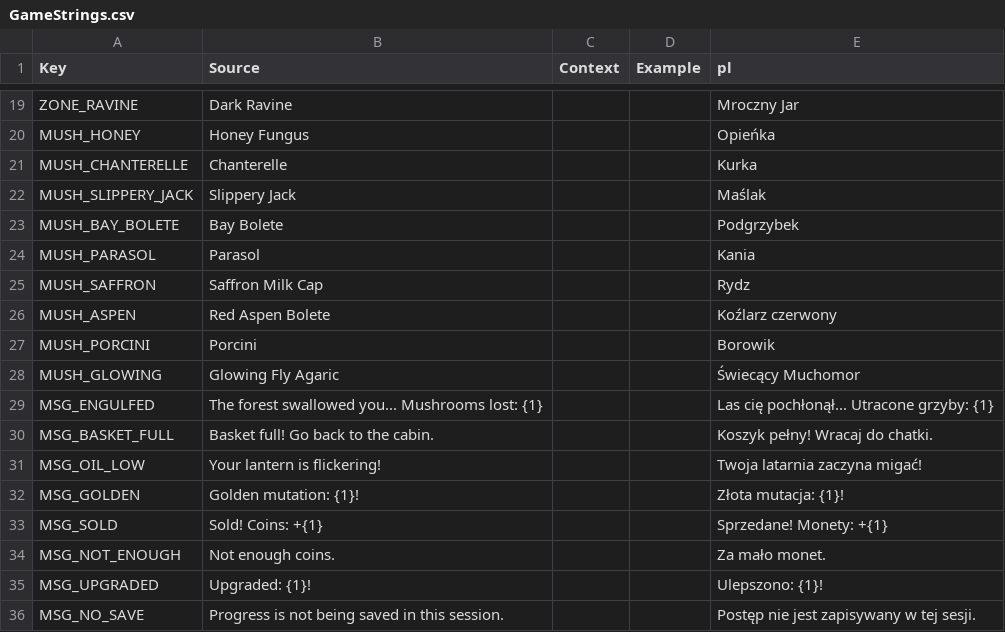
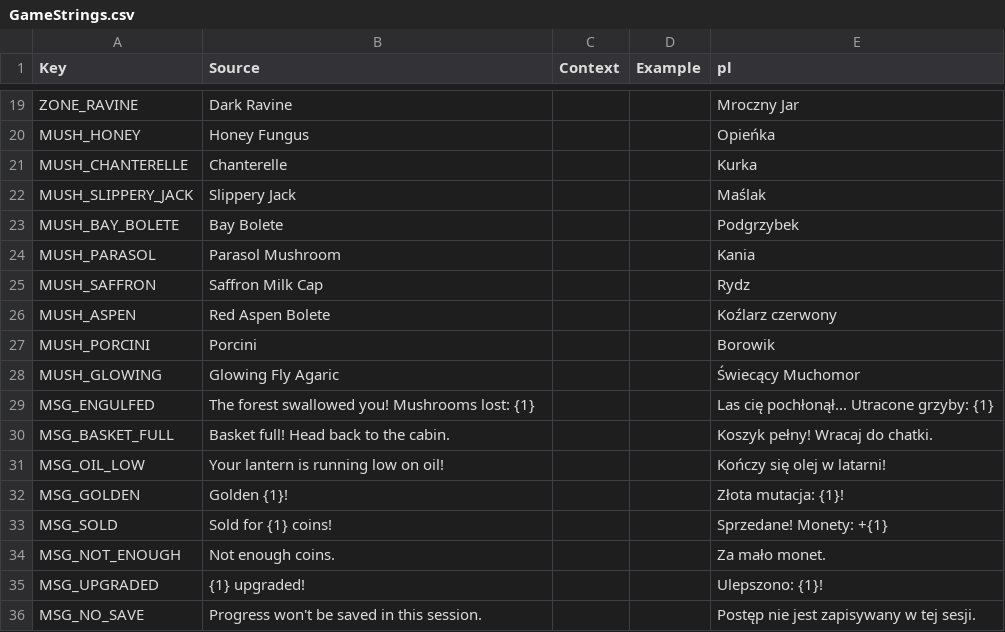
Before and after one commit to sybdev007/mushrooms, a CSV file: src/localization/GameStrings.csv, drawn as a sheet; only a part is shown, gaps mark what is left out; the diff covers the shown part only.

```diff
--- a/src/localization/GameStrings.csv
+++ b/src/localization/GameStrings.csv
@@ -23,3 +23,3 @@ MUSH_SLIPPERY_JACK,Slippery Jack,,,Maślak
 MUSH_BAY_BOLETE,Bay Bolete,,,Podgrzybek
-MUSH_PARASOL,Parasol,,,Kania
+MUSH_PARASOL,Parasol Mushroom,,,Kania
 MUSH_SAFFRON,Saffron Milk Cap,,,Rydz
@@ -28,9 +28,9 @@ MUSH_PORCINI,Porcini,,,Borowik
 MUSH_GLOWING,Glowing Fly Agaric,,,Świecący Muchomor
-MSG_ENGULFED,The forest swallowed you... Mushrooms lost: {1},,,Las cię pochłonął... Utracone grzyby: {1}
-MSG_BASKET_FULL,Basket full! Go back to the cabin.,,,Koszyk pełny! Wracaj do chatki.
-MSG_OIL_LOW,Your lantern is flickering!,,,Twoja latarnia zaczyna migać!
-MSG_GOLDEN,Golden mutation: {1}!,,,Złota mutacja: {1}!
-MSG_SOLD,Sold! Coins: +{1},,,Sprzedane! Monety: +{1}
+MSG_ENGULFED,The forest swallowed you! Mushrooms lost: {1},,,Las cię pochłonął... Utracone grzyby: {1}
+MSG_BASKET_FULL,Basket full! Head back to the cabin.,,,Koszyk pełny! Wracaj do chatki.
+MSG_OIL_LOW,Your lantern is running low on oil!,,,Kończy się olej w latarni!
+MSG_GOLDEN,Golden {1}!,,,Złota mutacja: {1}!
+MSG_SOLD,Sold for {1} coins!,,,Sprzedane! Monety: +{1}
 MSG_NOT_ENOUGH,Not enough coins.,,,Za mało monet.
-MSG_UPGRADED,Upgraded: {1}!,,,Ulepszono: {1}!
-MSG_NO_SAVE,Progress is not being saved in this session.,,,Postęp nie jest zapisywany w tej sesji.
+MSG_UPGRADED,{1} upgraded!,,,Ulepszono: {1}!
+MSG_NO_SAVE,Progress won't be saved in this session.,,,Postęp nie jest zapisywany w tej sesji.
```
Also changed, not shown: 14 edited cells elsewhere in this file, 8 other files.
